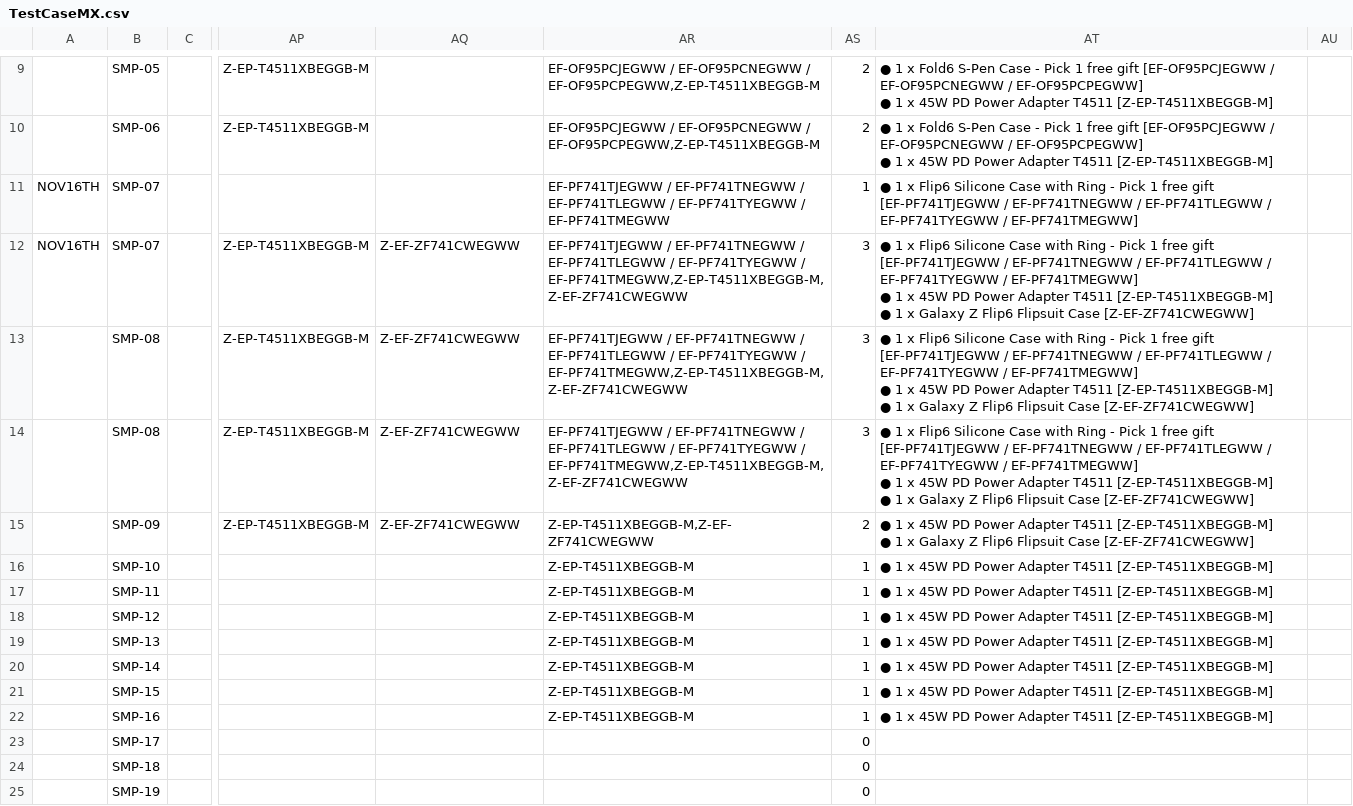
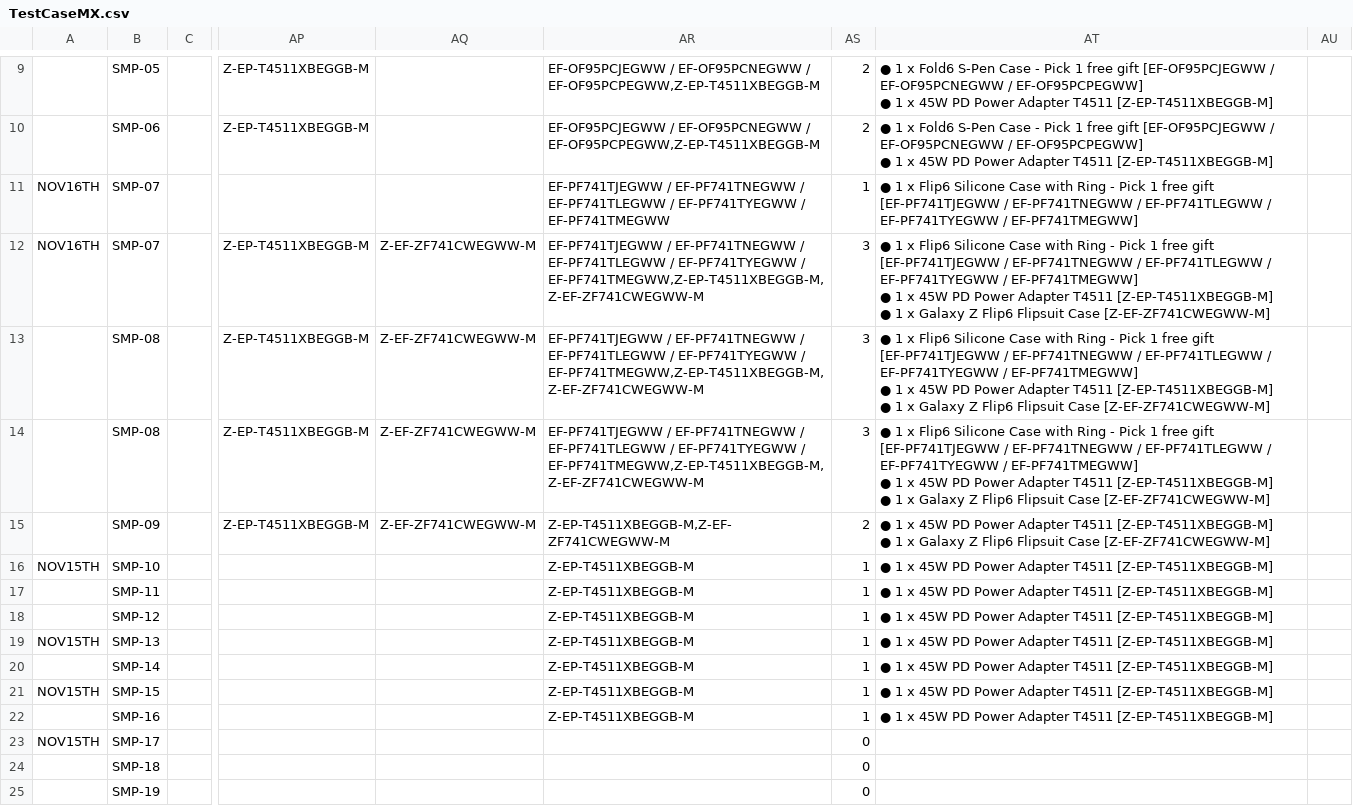
Before and after one commit to raymondwoocheil/CheilSEHKQA, a CSV file: datasources/TestCaseMX.csv, drawn as a sheet; only a part is shown, gaps mark what is left out; the diff covers the shown part only; the diff names each change by its address in the sheet, - before the commit and + after, or states it on an @@ line.

```diff
--- a/datasources/TestCaseMX.csv
+++ b/datasources/TestCaseMX.csv
-AQ12:AQ15: Z-EF-ZF741CWEGWW
+AQ12:AQ15: Z-EF-ZF741CWEGWW-M
-AR12:AR14: …EF-PF741TYEGWW / EF-PF741TMEGWW,Z-EP-T4511XBEGGB-M,Z-EF-ZF741CWEGWW
+AR12:AR14: …EF-PF741TYEGWW / EF-PF741TMEGWW,Z-EP-T4511XBEGGB-M,Z-EF-ZF741CWEGWW-M
-AT12:AT14: …Flipsuit Case [Z-EF-ZF741CWEGWW]
+AT12:AT14: …Flipsuit Case [Z-EF-ZF741CWEGWW-M]
-AR15: Z-EP-T4511XBEGGB-M,Z-EF-ZF741CWEGWW
+AR15: Z-EP-T4511XBEGGB-M,Z-EF-ZF741CWEGWW-M
-AT15: …Flipsuit Case [Z-EF-ZF741CWEGWW]
+AT15: …Flipsuit Case [Z-EF-ZF741CWEGWW-M]
-A16: (empty)
+A16: NOV15TH
-A19: (empty)
+A19: NOV15TH
-A21: (empty)
+A21: NOV15TH
-A23: (empty)
+A23: NOV15TH
```
Also changed, not shown: 51 edited cells elsewhere in this file, datasources/TestCaseCEEPP.csv, datasources/TestCaseCESPP.csv, 7 other files.
